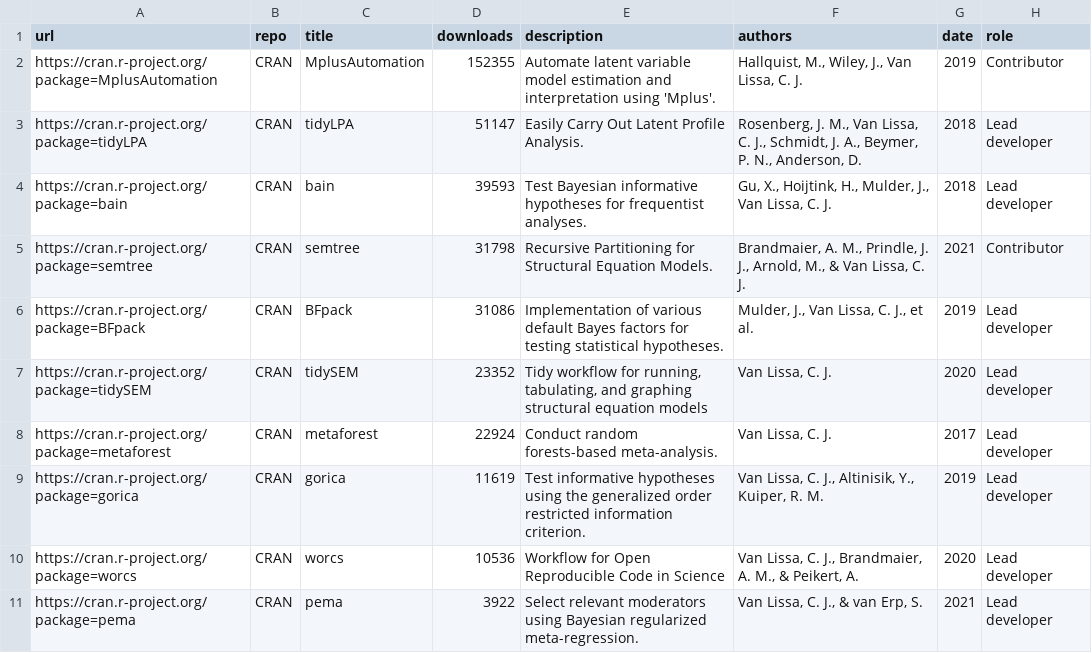
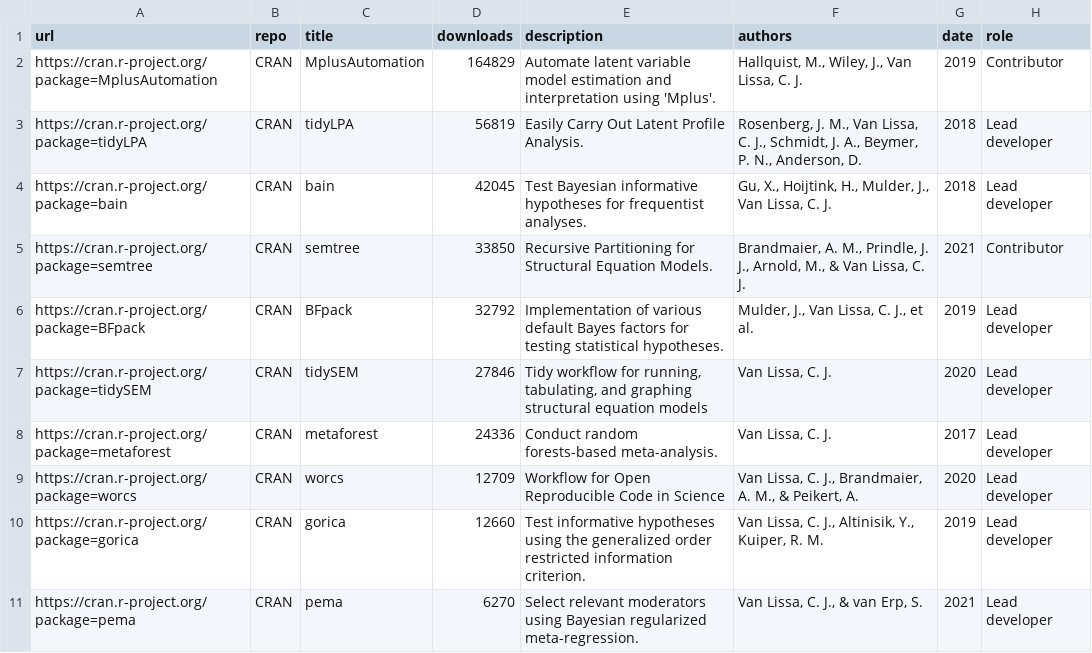
Before and after one commit to cjvanlissa/resume, a CSV file: R-packages.csv, drawn as a sheet.

```diff
--- a/R-packages.csv
+++ b/R-packages.csv
@@ -1,11 +1,11 @@
 "url","repo","title","downloads","description","authors","date","role"
-"https://cran.r-project.org/package=MplusAutomation","CRAN","MplusAutomation",152355,"Automate latent variable model estimation and interpretation using 'Mplus'.","Hallquist, M., Wiley, J., Van Lissa, C. J.",2019,"Contributor"
-"https://cran.r-project.org/package=tidyLPA","CRAN","tidyLPA",51147,"Easily Carry Out Latent Profile Analysis.","Rosenberg, J. M., Van Lissa, C. J., Schmidt, J. A., Beymer, P. N., Anderson, D.",2018,"Lead developer"
-"https://cran.r-project.org/package=bain","CRAN","bain",39593,"Test Bayesian informative hypotheses for frequentist analyses.","Gu, X., Hoijtink, H., Mulder, J., Van Lissa, C. J.",2018,"Lead developer"
-"https://cran.r-project.org/package=semtree","CRAN","semtree",31798,"Recursive Partitioning for Structural Equation Models.","Brandmaier, A. M., Prindle, J. J., Arnold, M., & Van Lissa, C. J.",2021,"Contributor"
-"https://cran.r-project.org/package=BFpack","CRAN","BFpack",31086,"Implementation of various default Bayes factors for testing statistical hypotheses.","Mulder, J., Van Lissa, C. J., et al.",2019,"Lead developer"
-"https://cran.r-project.org/package=tidySEM","CRAN","tidySEM",23352,"Tidy workflow for running, tabulating, and graphing structural equation models","Van Lissa, C. J.",2020,"Lead developer"
-"https://cran.r-project.org/package=metaforest","CRAN","metaforest",22924,"Conduct random forests-based meta-analysis.","Van Lissa, C. J.",2017,"Lead developer"
-"https://cran.r-project.org/package=gorica","CRAN","gorica",11619,"Test informative hypotheses using the generalized order restricted information criterion.","Van Lissa, C. J., Altinisik, Y., Kuiper, R. M.",2019,"Lead developer"
-"https://cran.r-project.org/package=worcs","CRAN","worcs",10536,"Workflow for Open Reproducible Code in Science","Van Lissa, C. J., Brandmaier, A. M., & Peikert, A.",2020,"Lead developer"
-"https://cran.r-project.org/package=pema","CRAN","pema",3922,"Select relevant moderators using Bayesian regularized meta-regression.","Van Lissa, C. J., & van Erp, S.",2021,"Lead developer"
+"https://cran.r-project.org/package=MplusAutomation","CRAN","MplusAutomation",164829,"Automate latent variable model estimation and interpretation using 'Mplus'.","Hallquist, M., Wiley, J., Van Lissa, C. J.",2019,"Contributor"
+"https://cran.r-project.org/package=tidyLPA","CRAN","tidyLPA",56819,"Easily Carry Out Latent Profile Analysis.","Rosenberg, J. M., Van Lissa, C. J., Schmidt, J. A., Beymer, P. N., Anderson, D.",2018,"Lead developer"
+"https://cran.r-project.org/package=bain","CRAN","bain",42045,"Test Bayesian informative hypotheses for frequentist analyses.","Gu, X., Hoijtink, H., Mulder, J., Van Lissa, C. J.",2018,"Lead developer"
+"https://cran.r-project.org/package=semtree","CRAN","semtree",33850,"Recursive Partitioning for Structural Equation Models.","Brandmaier, A. M., Prindle, J. J., Arnold, M., & Van Lissa, C. J.",2021,"Contributor"
+"https://cran.r-project.org/package=BFpack","CRAN","BFpack",32792,"Implementation of various default Bayes factors for testing statistical hypotheses.","Mulder, J., Van Lissa, C. J., et al.",2019,"Lead developer"
+"https://cran.r-project.org/package=tidySEM","CRAN","tidySEM",27846,"Tidy workflow for running, tabulating, and graphing structural equation models","Van Lissa, C. J.",2020,"Lead developer"
+"https://cran.r-project.org/package=metaforest","CRAN","metaforest",24336,"Conduct random forests-based meta-analysis.","Van Lissa, C. J.",2017,"Lead developer"
+"https://cran.r-project.org/package=worcs","CRAN","worcs",12709,"Workflow for Open Reproducible Code in Science","Van Lissa, C. J., Brandmaier, A. M., & Peikert, A.",2020,"Lead developer"
+"https://cran.r-project.org/package=gorica","CRAN","gorica",12660,"Test informative hypotheses using the generalized order restricted information criterion.","Van Lissa, C. J., Altinisik, Y., Kuiper, R. M.",2019,"Lead developer"
+"https://cran.r-project.org/package=pema","CRAN","pema",6270,"Select relevant moderators using Bayesian regularized meta-regression.","Van Lissa, C. J., & van Erp, S.",2021,"Lead developer"
```
Also changed, not shown: My publications.csv, invited.csv, 6 other files.
